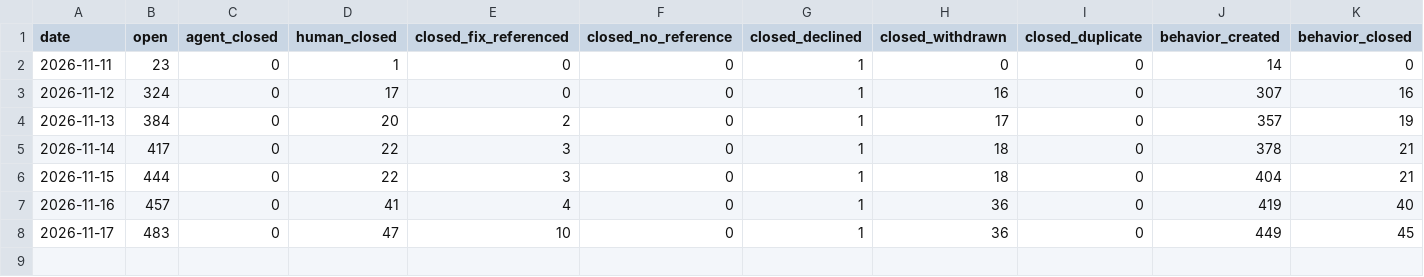
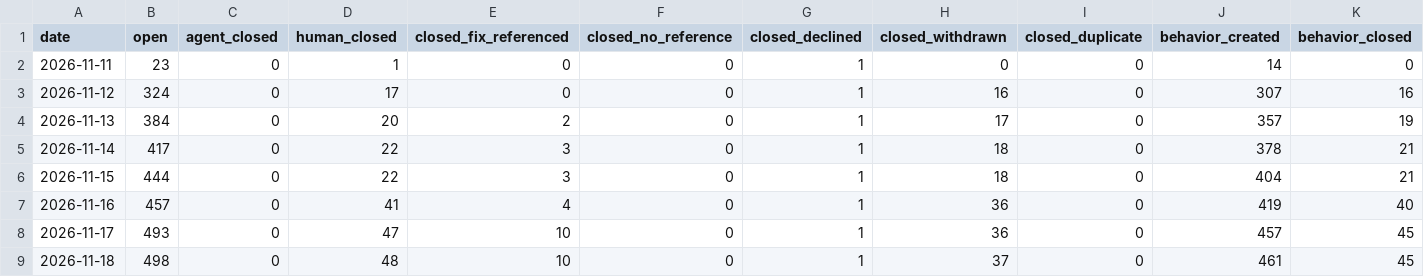
Before and after one commit to sholtomaud/aws-emulator-bug-tracker, a CSV file: data.csv, drawn as a sheet.

```diff
--- a/data.csv
+++ b/data.csv
@@ -7,2 +7,3 @@ date,open,agent_closed,human_closed,closed_fix_referenced,closed_no_reference,cl
 2026-11-16,457,0,41,4,0,1,36,0,419,40
-2026-11-17,483,0,47,10,0,1,36,0,449,45
+2026-11-17,493,0,47,10,0,1,36,0,457,45
+2026-11-18,498,0,48,10,0,1,37,0,461,45
```
Also changed, not shown: agent_queue.csv, 3 other files.
